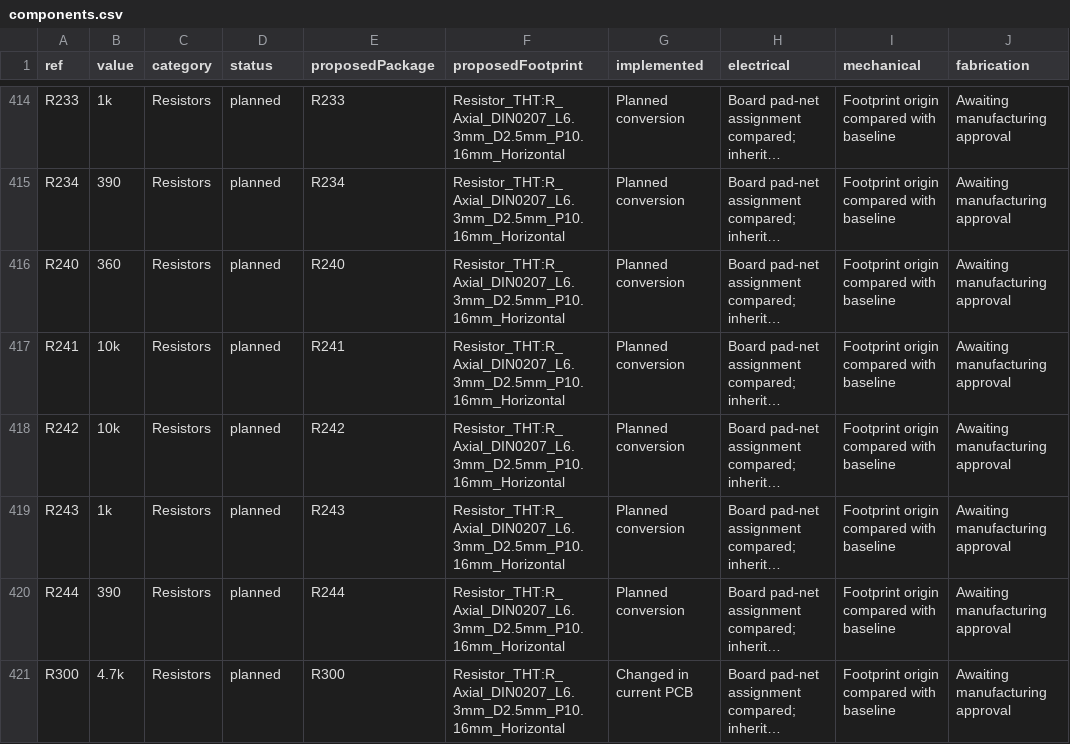
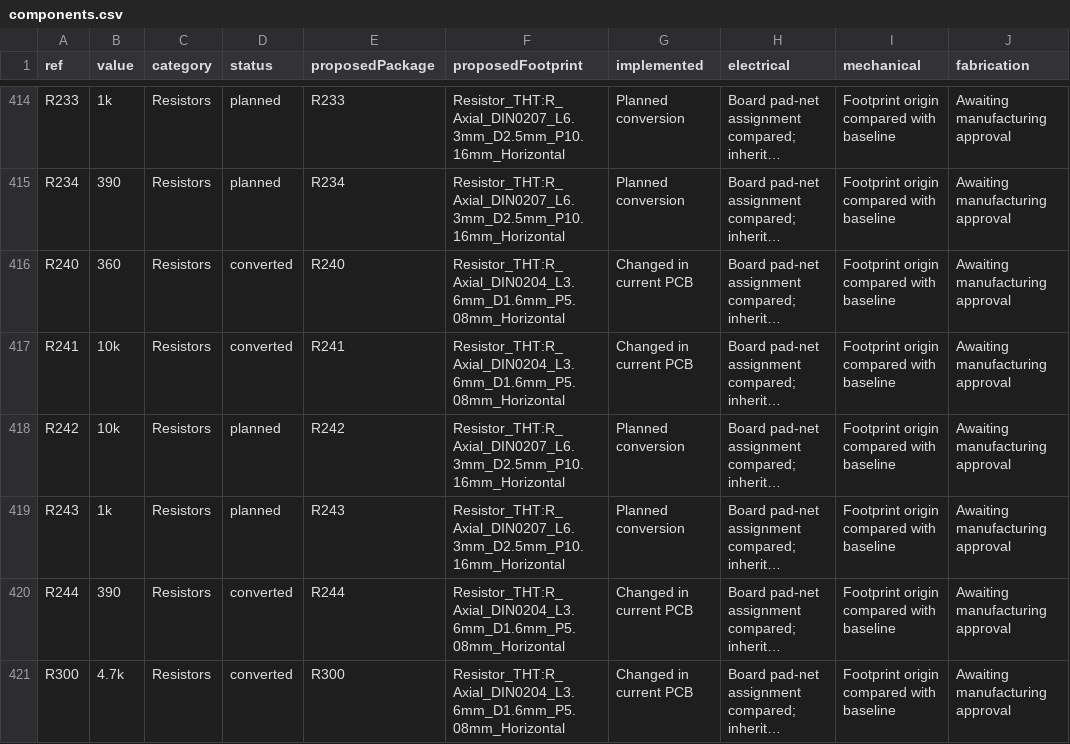
Before and after one commit to GregWinfield/Amiga-2000-EATX, a CSV file: reports/pcb-progress/components.csv, drawn as a sheet; only a part is shown, gaps mark what is left out; long unchanged cells end in …; the diff covers the shown part only; the diff names each change by its address in the sheet, - before the commit and + after, or states it on an @@ line.

```diff
--- a/reports/pcb-progress/components.csv
+++ b/reports/pcb-progress/components.csv
-D416:D417 (status): planned
+D416:D417 (status): converted
-F416:F417 (proposedFootprint): Resistor_THT:R_Axial_DIN0207_L6.3mm_D2.5mm_P10.16mm_Horizontal
+F416:F417 (proposedFootprint): Resistor_THT:R_Axial_DIN0204_L3.6mm_D1.6mm_P5.08mm_Horizontal
-G416:G417 (implemented): Planned conversion
+G416:G417 (implemented): Changed in current PCB
-D420:D421 (status): planned
+D420:D421 (status): converted
-F420:F421 (proposedFootprint): Resistor_THT:R_Axial_DIN0207_L6.3mm_D2.5mm_P10.16mm_Horizontal
+F420:F421 (proposedFootprint): Resistor_THT:R_Axial_DIN0204_L3.6mm_D1.6mm_P5.08mm_Horizontal
-G420 (implemented): Planned conversion
+G420 (implemented): Changed in current PCB
```
Also changed, not shown: 75 edited cells elsewhere in this file, 13 other files.
